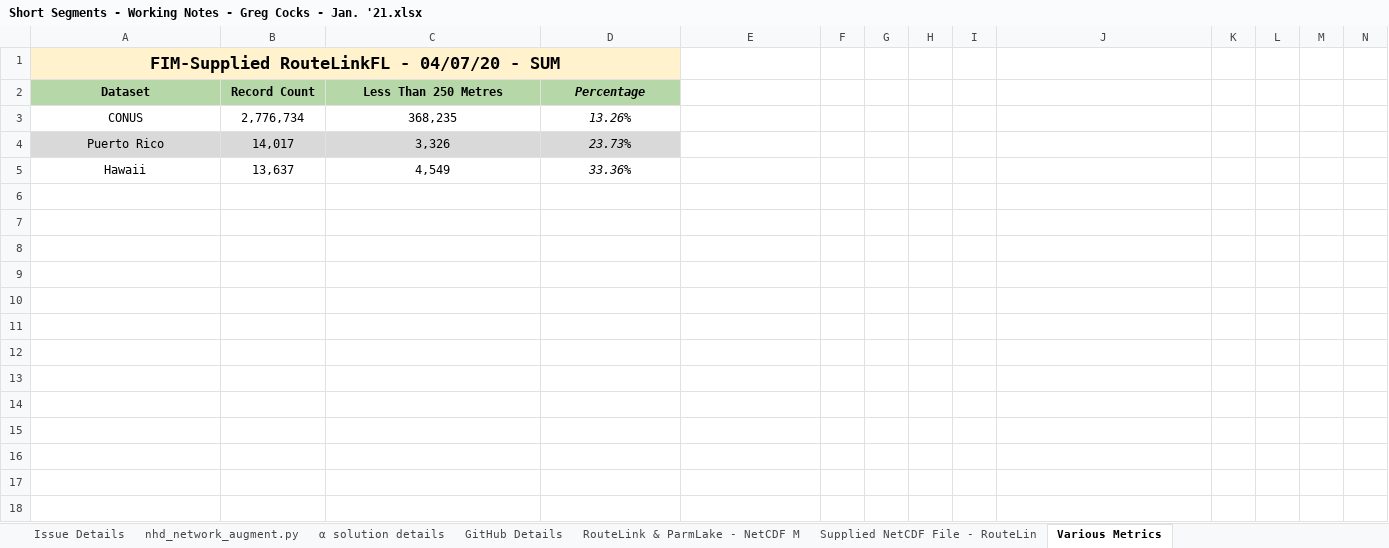
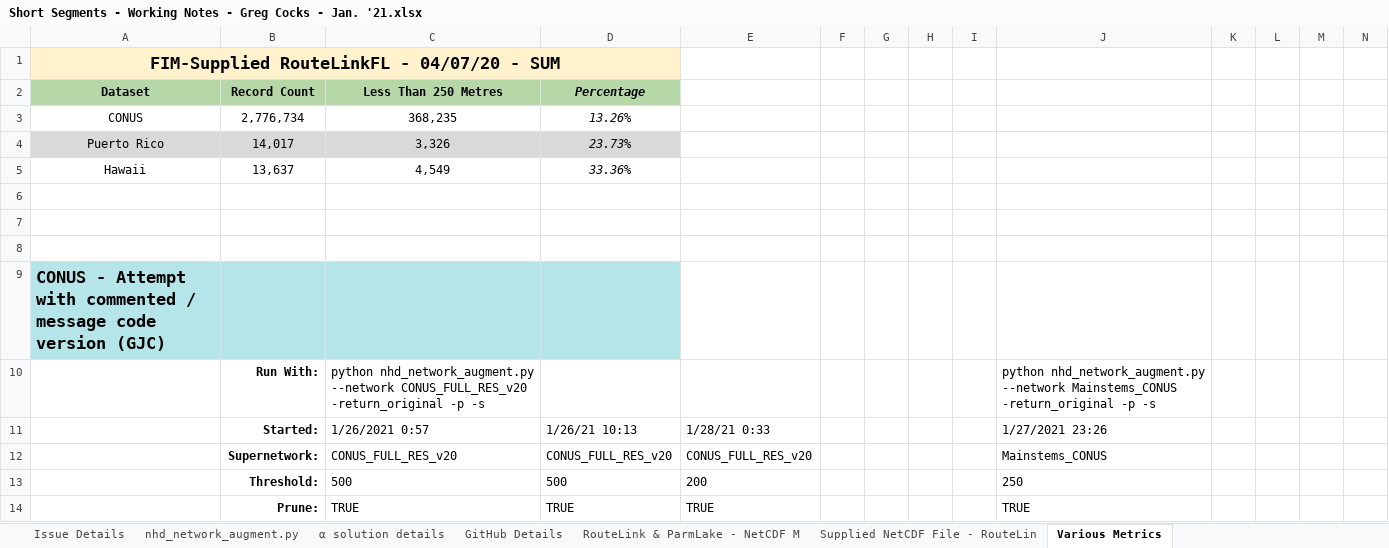
Before and after one commit to GregCocks-NOAA/t-route, an Excel workbook: working_documents/Short Segments - Working Notes - Greg Cocks - Jan. '21.xlsx, sheet Various Metrics, drawn as a sheet; only a part is shown; values as stored, in another font and other column widths than the file's, no borders; the diff covers the shown part only; the diff names each change by its address in the sheet, - before the commit and + after, or states it on an @@ line.

```diff
--- a/working_documents/Short Segments - Working Notes - Greg Cocks - Jan. '21.xlsx (sheet Various Metrics)
+++ b/working_documents/Short Segments - Working Notes - Greg Cocks - Jan. '21.xlsx (sheet Various Metrics)
+row 6: (empty)
+row 7: (empty)
+row 8: (empty)
+row 9: CONUS - Attempt with commented / message code version (GJC)
+row 10:  | Run With: | python nhd_network_augment.py --network CONUS_FULL_RES_v20 -return_original -p -s |  |  |  |  |  |  | python nhd_network_augment.py --network Mainstems_CONUS -return_original -p -s
+row 11:  | Started: | 1/26/2021 0:57 | 1/26/21 10:13 | 1/28/21 0:33 |  |  |  |  | 1/27/2021 23:26
+row 12:  | Supernetwork: | CONUS_FULL_RES_v20 | CONUS_FULL_RES_v20 | CONUS_FULL_RES_v20 |  |  |  |  | Mainstems_CONUS
+row 13:  | Threshold: | 500 | 500 | 200 |  |  |  |  | 250
+row 14:  | Prune: | TRUE | TRUE | TRUE |  |  |  |  | TRUE
```
Also changed, not shown: 33 added rows elsewhere in this sheet, sheet Florence - 10 Lens For Sensit., sheet nhd_network_augment.py, charts or pictures, 33 other files.
